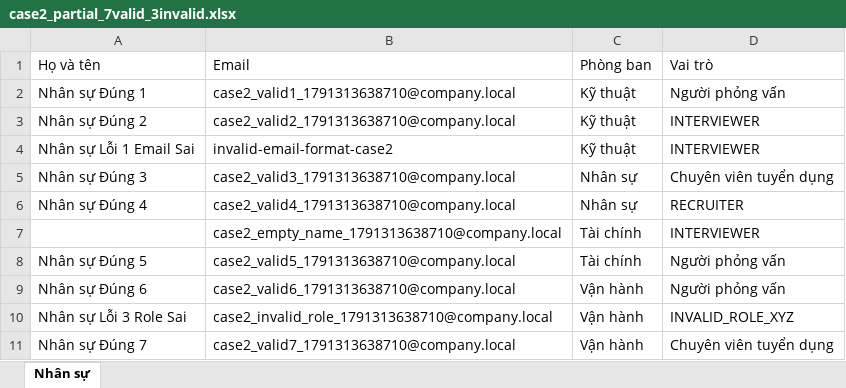
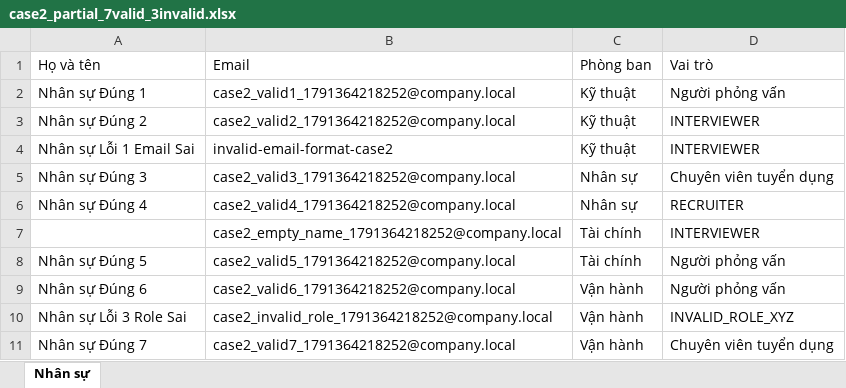
Before and after one commit to truong256/he-thong-Tuyen-dung-noi-bo, an Excel workbook: frontend/test-fixtures/case2_partial_7valid_3invalid.xlsx, sheet Nhân sự, drawn as a sheet; values as stored, in another font and other column widths than the file's, no borders; the diff names each change by its address in the sheet, - before the commit and + after, or states it on an @@ line.

```diff
--- a/frontend/test-fixtures/case2_partial_7valid_3invalid.xlsx (sheet Nhân sự)
+++ b/frontend/test-fixtures/case2_partial_7valid_3invalid.xlsx (sheet Nhân sự)
-B2 (Email): case2_valid1_1791313638710@company.local
+B2 (Email): case2_valid1_1791364218252@company.local
-B3 (Email): case2_valid2_1791313638710@company.local
+B3 (Email): case2_valid2_1791364218252@company.local
-B5 (Email): case2_valid3_1791313638710@company.local
+B5 (Email): case2_valid3_1791364218252@company.local
-B6 (Email): case2_valid4_1791313638710@company.local
+B6 (Email): case2_valid4_1791364218252@company.local
-B7 (Email): case2_empty_name_1791313638710@company.local
+B7 (Email): case2_empty_name_1791364218252@company.local
-B8 (Email): case2_valid5_1791313638710@company.local
+B8 (Email): case2_valid5_1791364218252@company.local
-B9 (Email): case2_valid6_1791313638710@company.local
+B9 (Email): case2_valid6_1791364218252@company.local
-B10 (Email): case2_invalid_role_1791313638710@company.local
+B10 (Email): case2_invalid_role_1791364218252@company.local
-B11 (Email): case2_valid7_1791313638710@company.local
+B11 (Email): case2_valid7_1791364218252@company.local
```
Also changed, not shown: frontend/test-fixtures/case1_all_valid.xlsx, frontend/test-fixtures/case3_existing_email.xlsx, 11 other files.
